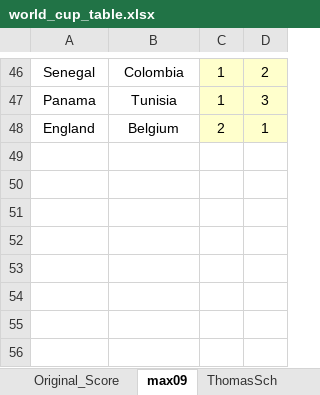
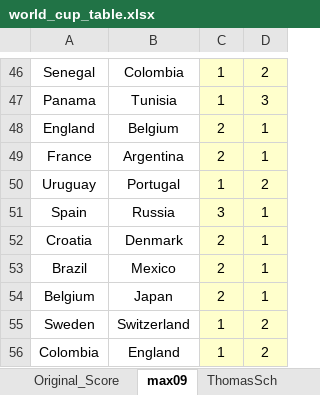
Before and after one commit to overdrivek/game_stats, an Excel workbook: Data/world_cup_table.xlsx, sheet max09, drawn as a sheet; only a part is shown, gaps mark what is left out; values as stored, in another font and other column widths than the file's, no borders; conditional formats not drawn; the diff names each change by its address in the sheet, - before the commit and + after, or states it on an @@ line.

```diff
--- a/Data/world_cup_table.xlsx (sheet max09)
+++ b/Data/world_cup_table.xlsx (sheet max09)
+row 49: France | Argentina | 2 | 1
+row 50: Uruguay | Portugal | 1 | 2
+row 51: Spain | Russia | 3 | 1
+row 52: Croatia | Denmark | 2 | 1
+row 53: Brazil | Mexico | 2 | 1
+row 54: Belgium | Japan | 2 | 1
+row 55: Sweden | Switzerland | 1 | 2
+row 56: Colombia | England | 1 | 2
```
Also changed, not shown: sheet ThomasSch, sheet Oeli, sheet Original_Score, sheet Krishna, sheet Cornelius, sheet Lieseball, 7 more sheets.
